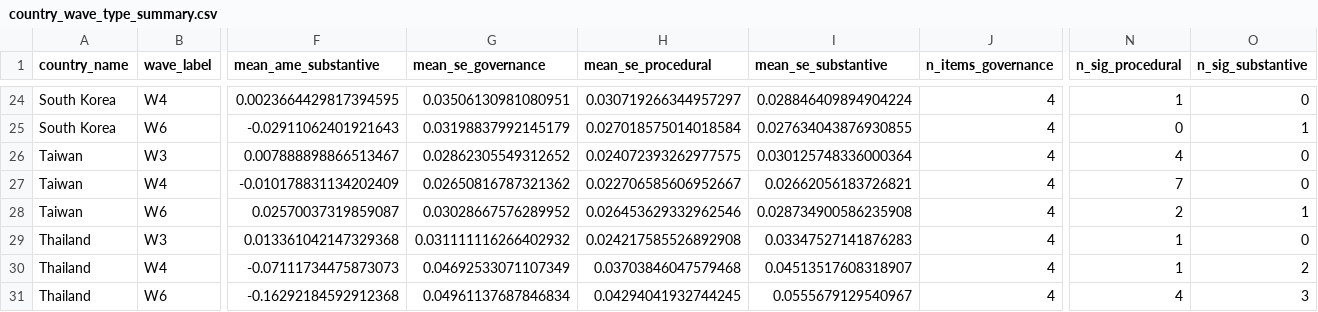
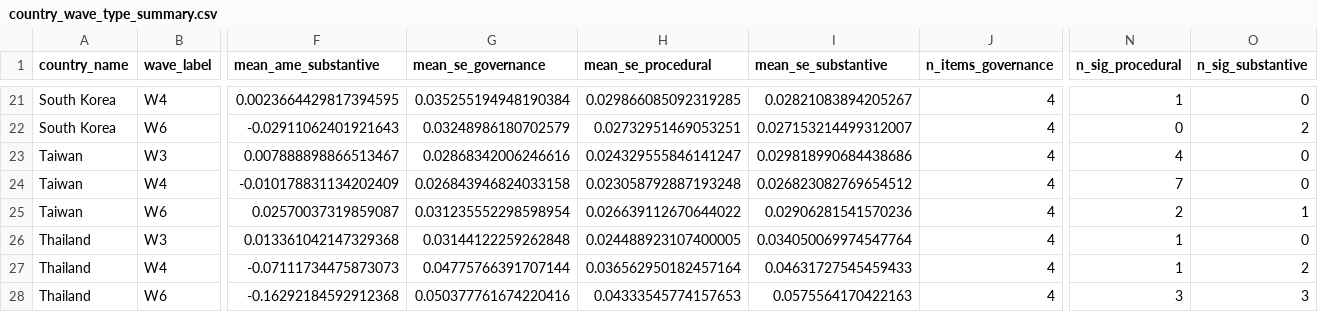
Before and after one commit to jeffreycstark/paper-bank, a CSV file: papers/meaning-of-democracy/analysis/revised/results/country_wave_type_summary.csv, drawn as a sheet; only a part is shown, gaps mark what is left out; addresses are those after the commit; the diff covers the shown part only; the diff names each change by its address in the sheet, - before the commit and + after, or states it on an @@ line.

```diff
--- a/papers/meaning-of-democracy/analysis/revised/results/country_wave_type_summary.csv
+++ b/papers/meaning-of-democracy/analysis/revised/results/country_wave_type_summary.csv
-G21 (mean_se_governance): 0.03506130981080951
+G21 (mean_se_governance): 0.035255194948190384
-H21 (mean_se_procedural): 0.030719266344957297
+H21 (mean_se_procedural): 0.029866085092319285
-I21 (mean_se_substantive): 0.028846409894904224
+I21 (mean_se_substantive): 0.02821083894205267
-G22 (mean_se_governance): 0.03198837992145179
+G22 (mean_se_governance): 0.03248986180702579
-H22 (mean_se_procedural): 0.027018575014018584
+H22 (mean_se_procedural): 0.02732951469053251
-I22 (mean_se_substantive): 0.027634043876930855
+I22 (mean_se_substantive): 0.027153214499312007
-O22 (n_sig_substantive): 1
+O22 (n_sig_substantive): 2
-G23 (mean_se_governance): 0.02862305549312652
+G23 (mean_se_governance): 0.02868342006246616
-H23 (mean_se_procedural): 0.024072393262977575
+H23 (mean_se_procedural): 0.024329555846141247
-I23 (mean_se_substantive): 0.030125748336000364
+I23 (mean_se_substantive): 0.029818990684438686
-G24 (mean_se_governance): 0.02650816787321362
+G24 (mean_se_governance): 0.026843946824033158
-H24 (mean_se_procedural): 0.022706585606952667
+H24 (mean_se_procedural): 0.023058792887193248
-I24 (mean_se_substantive): 0.02662056183726821
+I24 (mean_se_substantive): 0.026823082769654512
-G25 (mean_se_governance): 0.03028667576289952
+G25 (mean_se_governance): 0.031235552298598954
-H25 (mean_se_procedural): 0.026453629332962546
+H25 (mean_se_procedural): 0.026639112670644022
-I25 (mean_se_substantive): 0.028734900586235908
+I25 (mean_se_substantive): 0.02906281541570236
-G26 (mean_se_governance): 0.031111116266402932
+G26 (mean_se_governance): 0.03144122259262848
-H26 (mean_se_procedural): 0.024217585526892908
+H26 (mean_se_procedural): 0.024488923107400005
-I26 (mean_se_substantive): 0.03347527141876283
+I26 (mean_se_substantive): 0.034050069974547764
-G27 (mean_se_governance): 0.04692533071107349
+G27 (mean_se_governance): 0.04775766391707144
-H27 (mean_se_procedural): 0.03703846047579468
+H27 (mean_se_procedural): 0.036562950182457164
-I27 (mean_se_substantive): 0.04513517608318907
+I27 (mean_se_substantive): 0.04631727545459433
-G28 (mean_se_governance): 0.04961137687846834
+G28 (mean_se_governance): 0.050377761674220416
-H28 (mean_se_procedural): 0.04294041932744245
+H28 (mean_se_procedural): 0.04333545774157653
-I28 (mean_se_substantive): 0.0555679129540967
+I28 (mean_se_substantive): 0.0575564170422163
-N28 (n_sig_procedural): 4
+N28 (n_sig_procedural): 3
```
Also changed, not shown: 3 removed rows and 60 edited cells elsewhere in this file, papers/meaning-of-democracy/analysis/revised/results/country_wave_proc_sub_gap.csv, papers/meaning-of-democracy/analysis/revised/results/loser_effects_all_items.csv, 23 other files.
